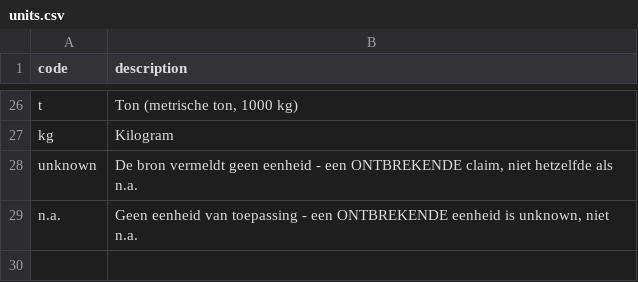
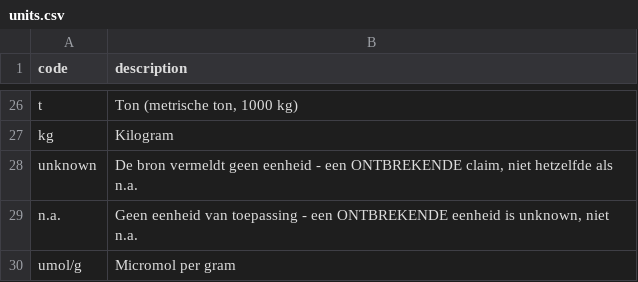
Before and after one commit to bramduthoo/BioLoop, a CSV file: database/composition/vocabulary/units.csv, drawn as a sheet; only a part is shown, gaps mark what is left out.

```diff
--- a/database/composition/vocabulary/units.csv
+++ b/database/composition/vocabulary/units.csv
@@ -29 +29,2 @@ unknown;De bron vermeldt geen eenheid - een ONTBREKENDE claim, niet hetzelfde al
 n.a.;Geen eenheid van toepassing - een ONTBREKENDE eenheid is unknown, niet n.a.
+umol/g;Micromol per gram
```
Also changed, not shown: database/composition/extraction/round2_targets.csv, database/composition/vocabulary/parameters.csv, 7 other files.
